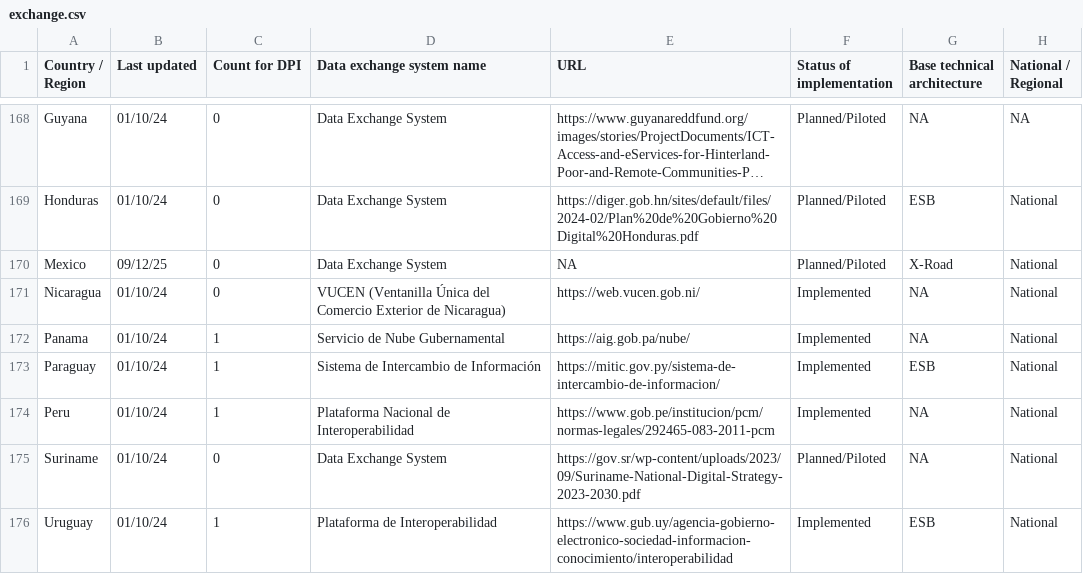
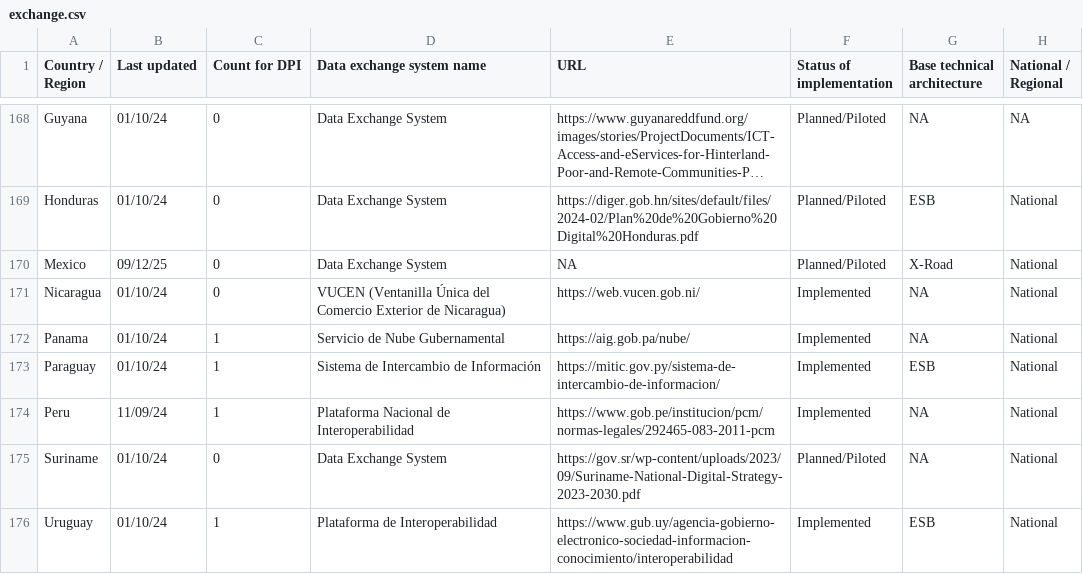
Before and after one commit to olizilla/digital-public-infra-map, a CSV file: public/data/latest/exchange.csv, drawn as a sheet; only a part is shown, gaps mark what is left out; long unchanged cells end in …; the diff covers the shown part only; the diff names each change by its address in the sheet, - before the commit and + after, or states it on an @@ line.

```diff
--- a/public/data/latest/exchange.csv
+++ b/public/data/latest/exchange.csv
-B174 (Last updated): 01/10/24
+B174 (Last updated): 11/09/24
```
Also changed, not shown: 1 removed row and 4 edited cells elsewhere in this file.
